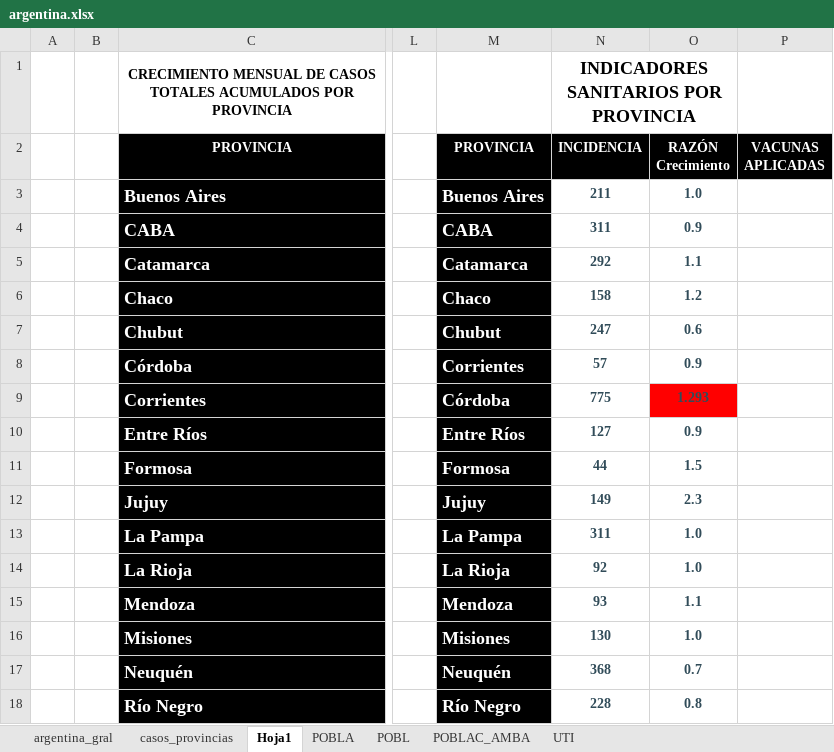
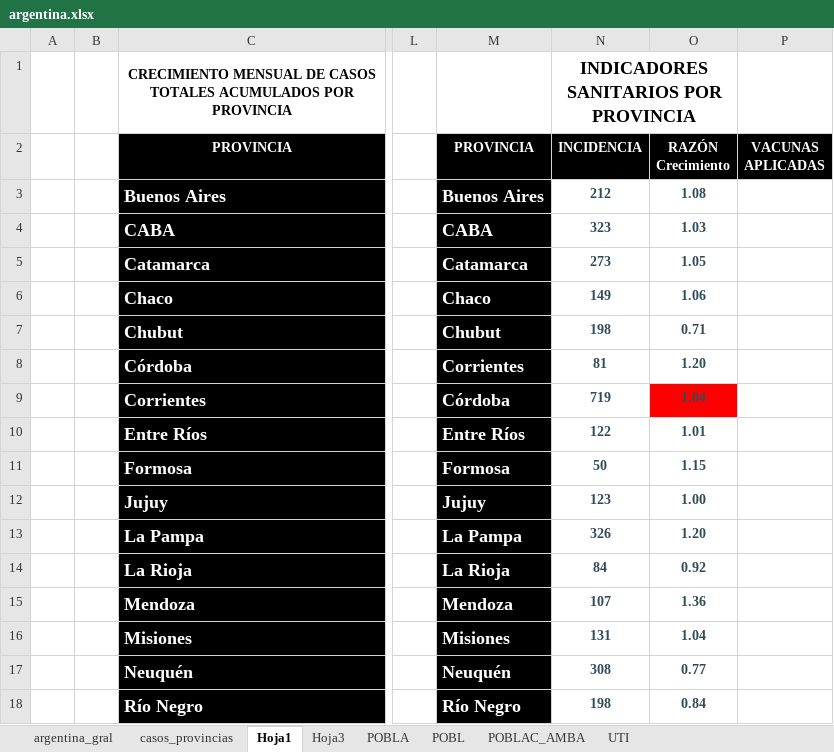
Before and after one commit to GIBD/covid, an Excel workbook: data/argentina.xlsx, sheet Hoja1, drawn as a sheet; only a part is shown, gaps mark what is left out; values as stored, in another font and other column widths than the file's, no borders; charts and pictures and conditional formats not drawn; the diff covers the shown part only; the diff names each change by its address in the sheet, - before the commit and + after, or states it on an @@ line.

```diff
--- a/data/argentina.xlsx (sheet Hoja1)
+++ b/data/argentina.xlsx (sheet Hoja1)
+sheet tab: Hoja3
-N3 (INCIDENCIA): 211
+N3 (INCIDENCIA): 212
-O3 (RAZÓN Crecimiento): 1.0
+O3 (RAZÓN Crecimiento): 1.08
-N4 (INCIDENCIA): 311
+N4 (INCIDENCIA): 323
-O4 (RAZÓN Crecimiento): 0.9
+O4 (RAZÓN Crecimiento): 1.03
-N5 (INCIDENCIA): 292
+N5 (INCIDENCIA): 273
-O5 (RAZÓN Crecimiento): 1.1
+O5 (RAZÓN Crecimiento): 1.05
-N6 (INCIDENCIA): 158
+N6 (INCIDENCIA): 149
-O6 (RAZÓN Crecimiento): 1.2
+O6 (RAZÓN Crecimiento): 1.06
-N7 (INCIDENCIA): 247
+N7 (INCIDENCIA): 198
-O7 (RAZÓN Crecimiento): 0.6
+O7 (RAZÓN Crecimiento): 0.71
-N8 (INCIDENCIA): 57
+N8 (INCIDENCIA): 81
-O8 (RAZÓN Crecimiento): 0.9
+O8 (RAZÓN Crecimiento): 1.20
-N9 (INCIDENCIA): 775
+N9 (INCIDENCIA): 719
-O9 (RAZÓN Crecimiento): 1.293
+O9 (RAZÓN Crecimiento): 1.04
-N10 (INCIDENCIA): 127
+N10 (INCIDENCIA): 122
-O10 (RAZÓN Crecimiento): 0.9
+O10 (RAZÓN Crecimiento): 1.01
-N11 (INCIDENCIA): 44
+N11 (INCIDENCIA): 50
-O11 (RAZÓN Crecimiento): 1.5
+O11 (RAZÓN Crecimiento): 1.15
-N12 (INCIDENCIA): 149
+N12 (INCIDENCIA): 123
-O12 (RAZÓN Crecimiento): 2.3
+O12 (RAZÓN Crecimiento): 1.00
-N13 (INCIDENCIA): 311
+N13 (INCIDENCIA): 326
-O13 (RAZÓN Crecimiento): 1.0
+O13 (RAZÓN Crecimiento): 1.20
-N14 (INCIDENCIA): 92
+N14 (INCIDENCIA): 84
-O14 (RAZÓN Crecimiento): 1.0
+O14 (RAZÓN Crecimiento): 0.92
-N15 (INCIDENCIA): 93
+N15 (INCIDENCIA): 107
-O15 (RAZÓN Crecimiento): 1.1
+O15 (RAZÓN Crecimiento): 1.36
-N16 (INCIDENCIA): 130
+N16 (INCIDENCIA): 131
-O16 (RAZÓN Crecimiento): 1.0
+O16 (RAZÓN Crecimiento): 1.04
-N17 (INCIDENCIA): 368
+N17 (INCIDENCIA): 308
-O17 (RAZÓN Crecimiento): 0.7
+O17 (RAZÓN Crecimiento): 0.77
-N18 (INCIDENCIA): 228
+N18 (INCIDENCIA): 198
-O18 (RAZÓN Crecimiento): 0.8
+O18 (RAZÓN Crecimiento): 0.84
```
Also changed, not shown: 15 edited cells elsewhere in this sheet, sheet casos_provincias, sheet argentina_gral, charts or pictures.
